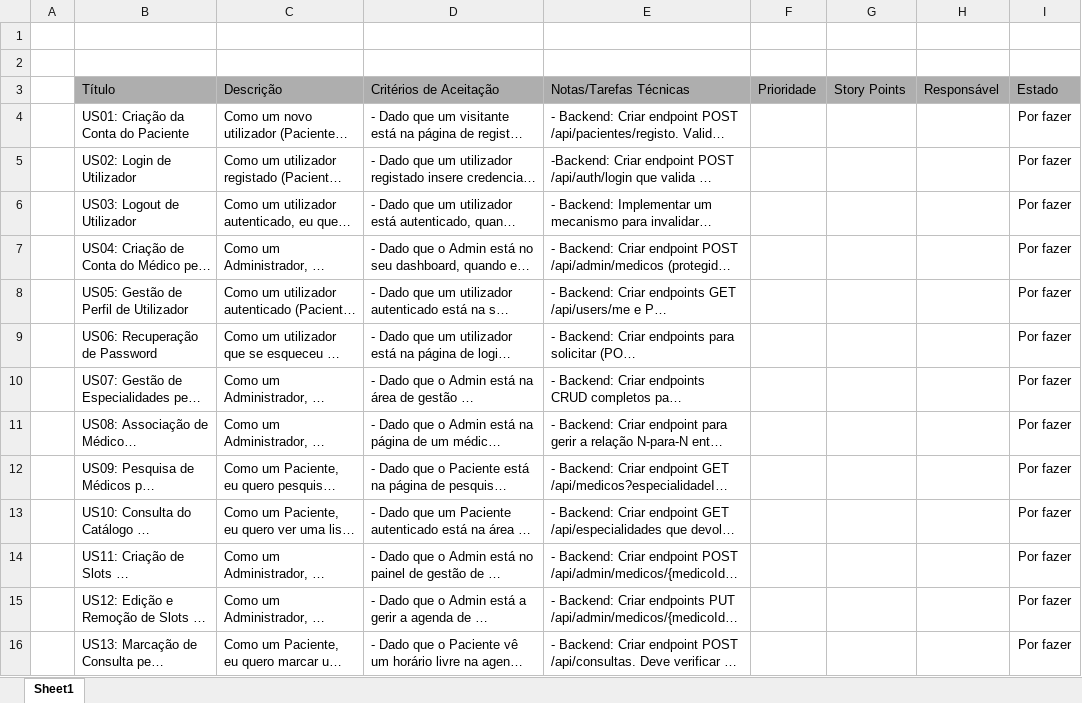
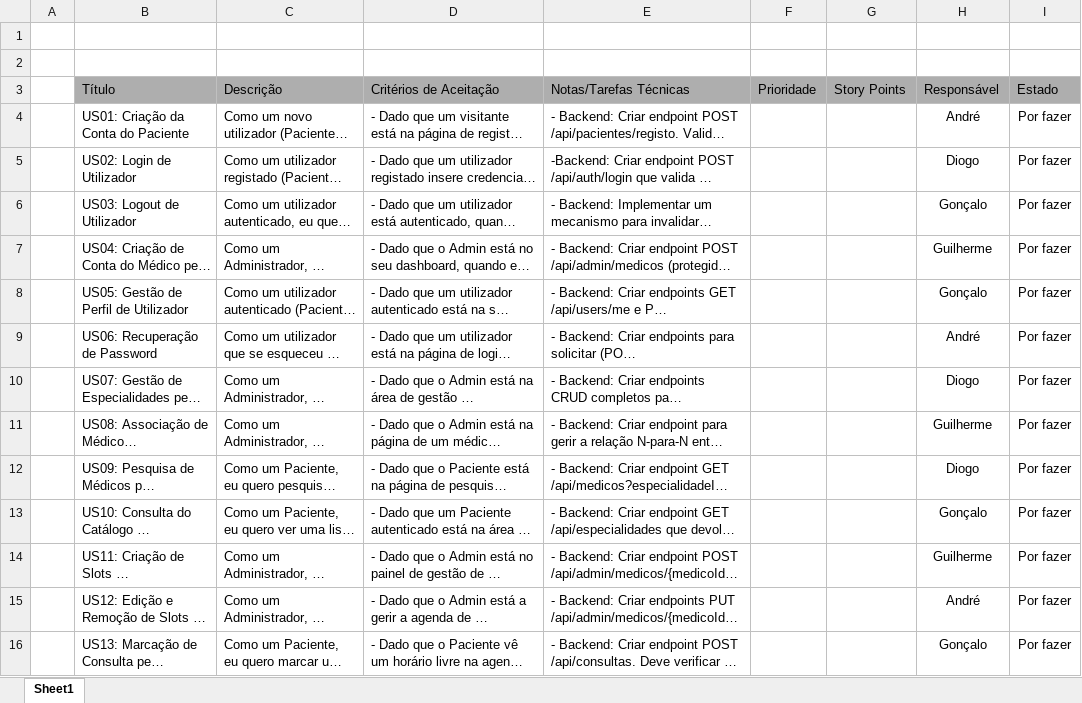
Before and after one commit to Guilherme-Barreiro/LDS, an Excel workbook: ficheiros para milestone 2/userstoris.xlsx, sheet Sheet1, drawn as a sheet; only a part is shown; long unchanged cells end in …; values as stored, in another font and other column widths than the file's, no borders; table styles not drawn; the diff covers the shown part only; the diff names each change by its address in the sheet, - before the commit and + after, or states it on an @@ line.

```diff
--- a/ficheiros para milestone 2/userstoris.xlsx (sheet Sheet1)
+++ b/ficheiros para milestone 2/userstoris.xlsx (sheet Sheet1)
-H4: (empty)
+H4: André
-H5: (empty)
+H5: Diogo
-H6: (empty)
+H6: Gonçalo
-H7: (empty)
+H7: Guilherme
-H8: (empty)
+H8: Gonçalo
-H9: (empty)
+H9: André
-H10: (empty)
+H10: Diogo
-H11: (empty)
+H11: Guilherme
-H12: (empty)
+H12: Diogo
-H13: (empty)
+H13: Gonçalo
-H14: (empty)
+H14: Guilherme
-H15: (empty)
+H15: André
-H16: (empty)
+H16: Gonçalo
```
Also changed, not shown: 3 added rows and 17 edited cells elsewhere in this sheet.
